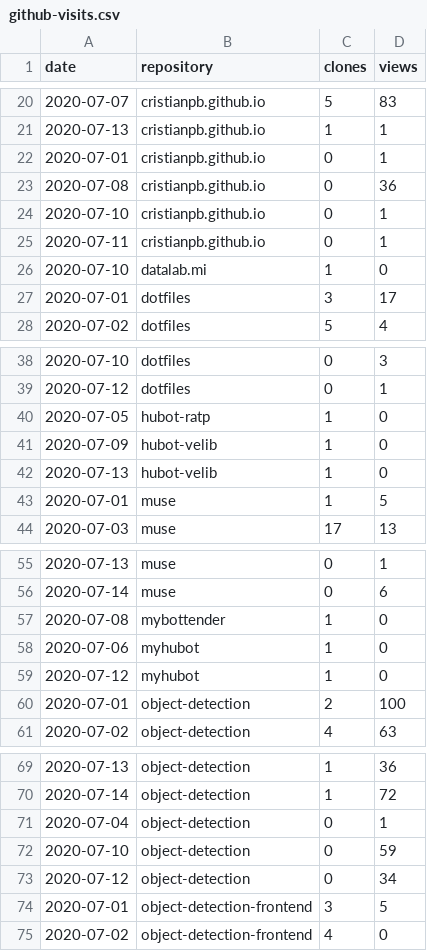
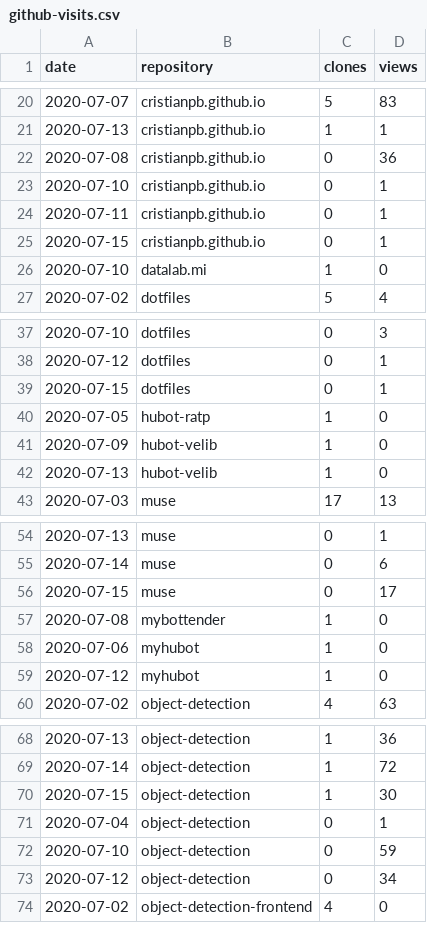
Before and after one commit to cristianpb/stats, a CSV file: github-visits.csv, drawn as a sheet; only a part is shown, gaps mark what is left out; the diff covers the shown part only.

```diff
--- a/github-visits.csv
+++ b/github-visits.csv
@@ -21,3 +21,2 @@ date,repository,clones,views
 2020-07-13,cristianpb.github.io,1,1
-2020-07-01,cristianpb.github.io,0,1
 2020-07-08,cristianpb.github.io,0,36
@@ -25,4 +24,4 @@ date,repository,clones,views
 2020-07-11,cristianpb.github.io,0,1
+2020-07-15,cristianpb.github.io,0,1
 2020-07-10,datalab.mi,1,0
-2020-07-01,dotfiles,3,17
 2020-07-02,dotfiles,5,4
@@ -39,2 +38,3 @@ date,repository,clones,views
 2020-07-12,dotfiles,0,1
+2020-07-15,dotfiles,0,1
 2020-07-05,hubot-ratp,1,0
@@ -42,3 +42,2 @@ date,repository,clones,views
 2020-07-13,hubot-velib,1,0
-2020-07-01,muse,1,5
 2020-07-03,muse,17,13
@@ -56,2 +55,3 @@ date,repository,clones,views
 2020-07-14,muse,0,6
+2020-07-15,muse,0,17
 2020-07-08,mybottender,1,0
@@ -59,3 +59,2 @@ date,repository,clones,views
 2020-07-12,myhubot,1,0
-2020-07-01,object-detection,2,100
 2020-07-02,object-detection,4,63
@@ -70,2 +69,3 @@ date,repository,clones,views
 2020-07-14,object-detection,1,72
+2020-07-15,object-detection,1,30
 2020-07-04,object-detection,0,1
@@ -73,3 +73,2 @@ date,repository,clones,views
 2020-07-12,object-detection,0,34
-2020-07-01,object-detection-frontend,3,5
 2020-07-02,object-detection-frontend,4,0
```
Also changed, not shown: 5 added rows, 2 removed rows and 1 edited cell elsewhere in this file, github-repositories.csv.
